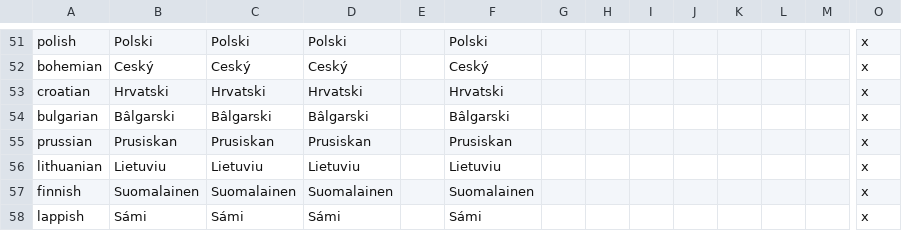
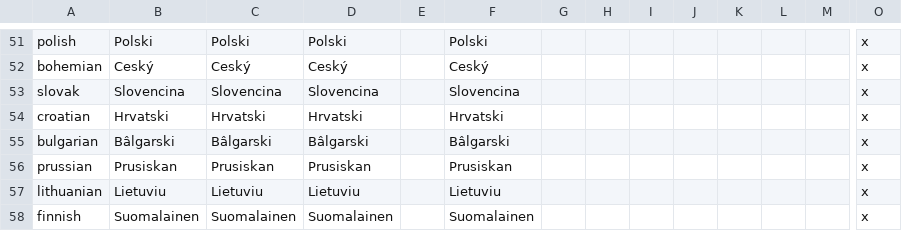
Before and after one commit to JonStryker/europe-mod, a CSV file: Europe/localisation/z_cultures.csv, drawn as a sheet; only a part is shown, gaps mark what is left out; the shorter side is filled out with more unchanged rows; rows hold the shown columns only; the diff names each change by its address in the sheet, - before the commit and + after, or states it on an @@ line.

Commit message:
Slovak culture name; removal of superfluous file

```diff
--- a/Europe/localisation/z_cultures.csv
+++ b/Europe/localisation/z_cultures.csv
+row 53: slovak | Slovencina | Slovencina | Slovencina |  | Slovencina |  |  |  |  |  |  |  | x
```
Also changed, not shown: 1 other file.
